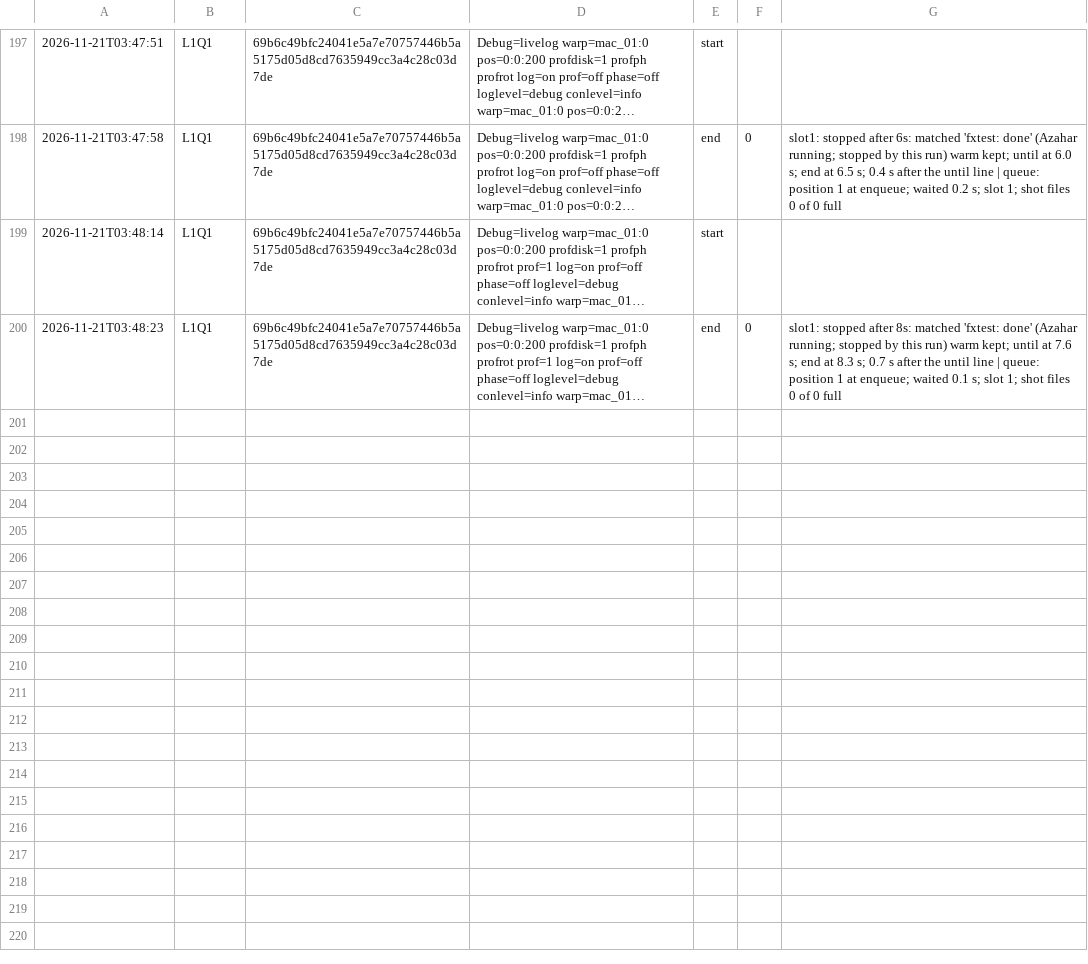
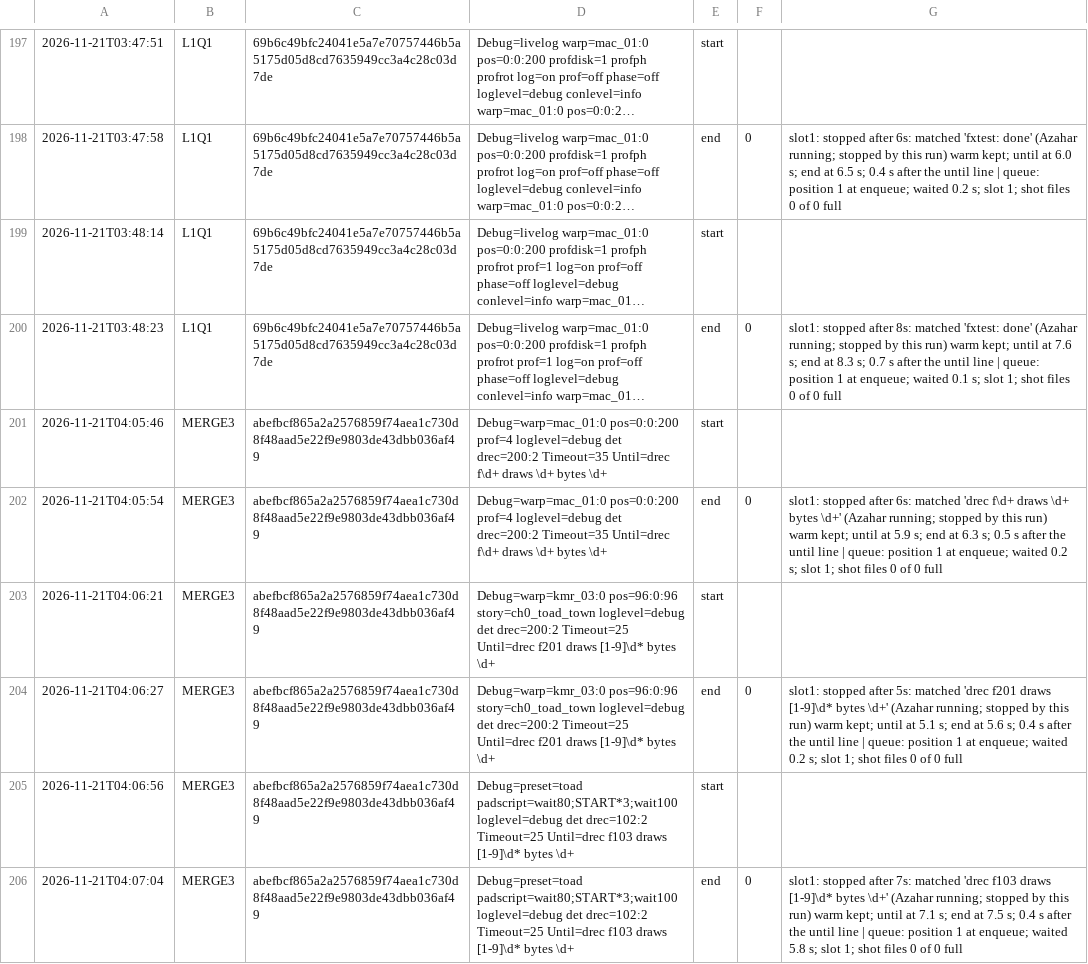
Before and after one commit to SilentMystification/papermario-3ds-port, a CSV file: 3ds/logs/test_budget.csv, drawn as a sheet; only a part is shown, gaps mark what is left out; long unchanged cells end in …; the diff names each change by its address in the sheet, - before the commit and + after, or states it on an @@ line.

Commit message:
main: runs and budget records of the combined merge gate at 67b6f4760 (spot_mac01_drec, entcape_kmr03_drec, hudfb_drec: byte-equal to base 3a29e1250)

```diff
--- a/3ds/logs/test_budget.csv
+++ b/3ds/logs/test_budget.csv
+row 201: 2026-11-21T04:05:46 | MERGE3 | abefbcf865a2a2576859f74aea1c730d8f48aad5e22f9e9803de43dbb036af49 | Debug=warp=mac_01:0 pos=0:0:200 prof=4 loglevel=debug det drec=200:2 Timeout=35 Until=drec f\d+ draws \d+ bytes \d+ | start
+row 202: 2026-11-21T04:05:54 | MERGE3 | abefbcf865a2a2576859f74aea1c730d8f48aad5e22f9e9803de43dbb036af49 | Debug=warp=mac_01:0 pos=0:0:200 prof=4 loglevel=debug det drec=200:2 Timeout=35 Until=drec f\d+ draws \d+ bytes \d+ | end | 0 | slot1: stopped after 6s: matched 'drec f\d+ draws \d+ bytes \d+' (Azahar running; stopped by this run) warm kept; until at 5.9 s; end at 6.3 s; 0.5 s after the until line | queue: position 1 at enqueue; waited 0.2 s; slot 1; shot files 0 of 0 full
+row 203: 2026-11-21T04:06:21 | MERGE3 | abefbcf865a2a2576859f74aea1c730d8f48aad5e22f9e9803de43dbb036af49 | Debug=warp=kmr_03:0 pos=96:0:96 story=ch0_toad_town loglevel=debug det drec=200:2 Timeout=25 Until=drec f201 draws [1-9]\d* bytes \d+ | start
+row 204: 2026-11-21T04:06:27 | MERGE3 | abefbcf865a2a2576859f74aea1c730d8f48aad5e22f9e9803de43dbb036af49 | Debug=warp=kmr_03:0 pos=96:0:96 story=ch0_toad_town loglevel=debug det drec=200:2 Timeout=25 Until=drec f201 draws [1-9]\d* bytes \d+ | end | 0 | slot1: stopped after 5s: matched 'drec f201 draws [1-9]\d* bytes \d+' (Azahar running; stopped by this run) warm kept; until at 5.1 s; end at 5.6 s; 0.4 s after the until line | queue: position 1 at enqueue; waited 0.2 s; slot 1; shot files 0 of 0 full
+row 205: 2026-11-21T04:06:56 | MERGE3 | abefbcf865a2a2576859f74aea1c730d8f48aad5e22f9e9803de43dbb036af49 | Debug=preset=toad padscript=wait80;START*3;wait100 loglevel=debug det drec=102:2 Timeout=25 Until=drec f103 draws [1-9]\d* bytes \d+ | start
+row 206: 2026-11-21T04:07:04 | MERGE3 | abefbcf865a2a2576859f74aea1c730d8f48aad5e22f9e9803de43dbb036af49 | Debug=preset=toad padscript=wait80;START*3;wait100 loglevel=debug det drec=102:2 Timeout=25 Until=drec f103 draws [1-9]\d* bytes \d+ | end | 0 | slot1: stopped after 7s: matched 'drec f103 draws [1-9]\d* bytes \d+' (Azahar running; stopped by this run) warm kept; until at 7.1 s; end at 7.5 s; 0.4 s after the until line | queue: position 1 at enqueue; waited 5.8 s; slot 1; shot files 0 of 0 full
```
Also changed, not shown: 1 other file.
